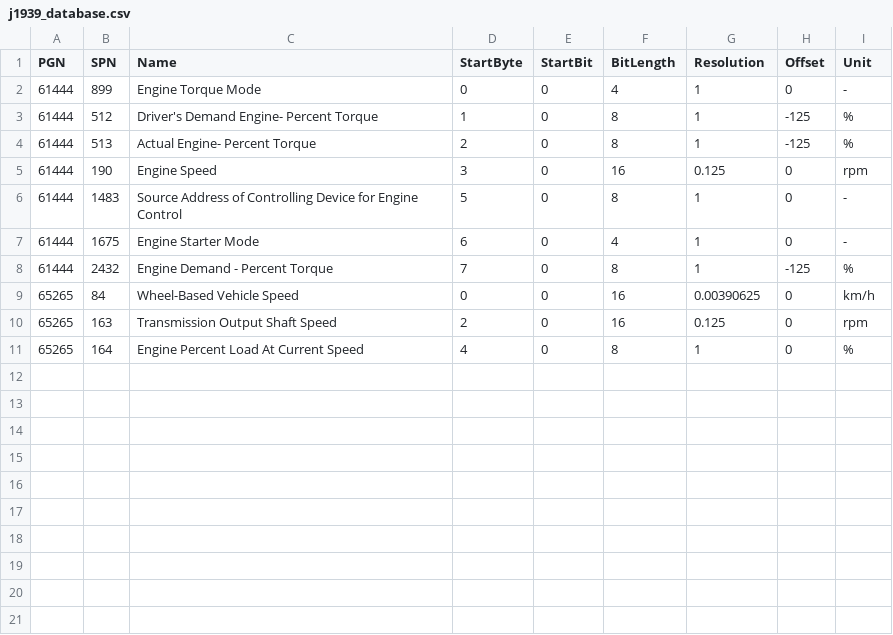
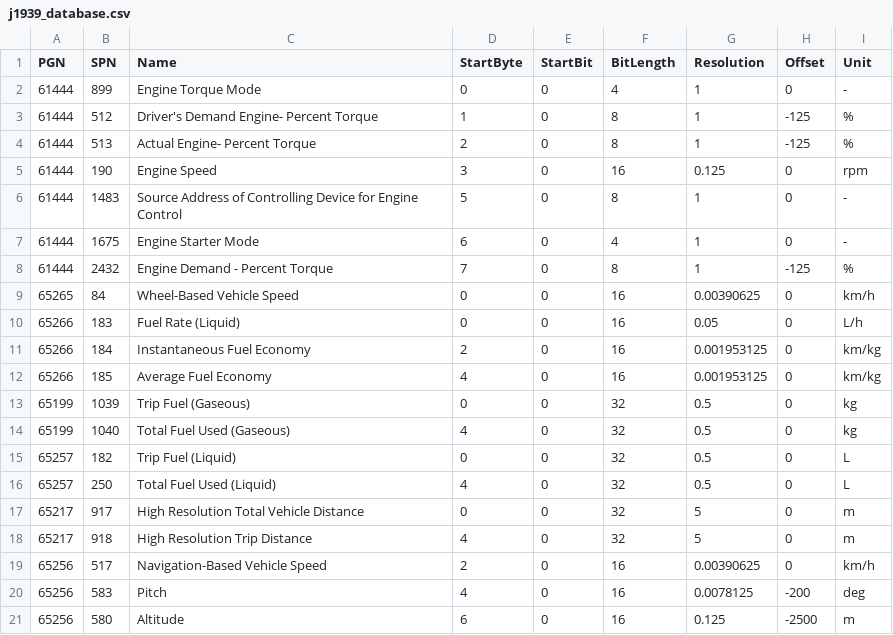
Before and after one commit to sujunyan/autopi-ext, a CSV file: j1939_database.csv, drawn as a sheet.

Commit message:
add more PGN in the databsae,... It seems we cannot recieve those data from S100?

```diff
--- a/j1939_database.csv
+++ b/j1939_database.csv
@@ -9,3 +9,13 @@ PGN,SPN,Name,StartByte,StartBit,BitLength,Resolution,Offset,Unit
 65265,84,Wheel-Based Vehicle Speed,0,0,16,0.00390625,0,km/h
-65265,163,Transmission Output Shaft Speed,2,0,16,0.125,0,rpm
-65265,164,Engine Percent Load At Current Speed,4,0,8,1,0,%
+65266,183,Fuel Rate (Liquid),0,0,16,0.05,0,L/h
+65266,184,Instantaneous Fuel Economy,2,0,16,0.001953125,0,km/kg
+65266,185,Average Fuel Economy,4,0,16,0.001953125,0,km/kg
+65199,1039,Trip Fuel (Gaseous),0,0,32,0.5,0,kg
+65199,1040,Total Fuel Used (Gaseous),4,0,32,0.5,0,kg
+65257,182,Trip Fuel (Liquid),0,0,32,0.5,0,L
+65257,250,Total Fuel Used (Liquid),4,0,32,0.5,0,L
+65217,917,High Resolution Total Vehicle Distance,0,0,32,5,0,m
+65217,918,High Resolution Trip Distance,4,0,32,5,0,m
+65256,517,Navigation-Based Vehicle Speed,2,0,16,0.00390625,0,km/h
+65256,583,Pitch,4,0,16,0.0078125,-200,deg
+65256,580,Altitude,6,0,16,0.125,-2500,m
```
Also changed, not shown: 1 other file.
